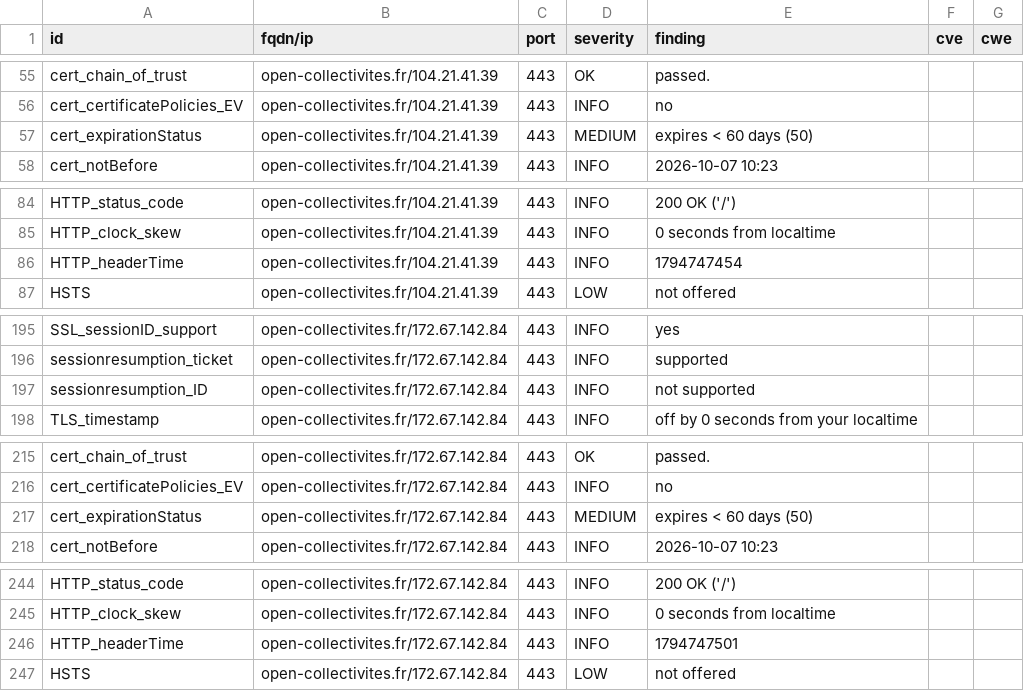
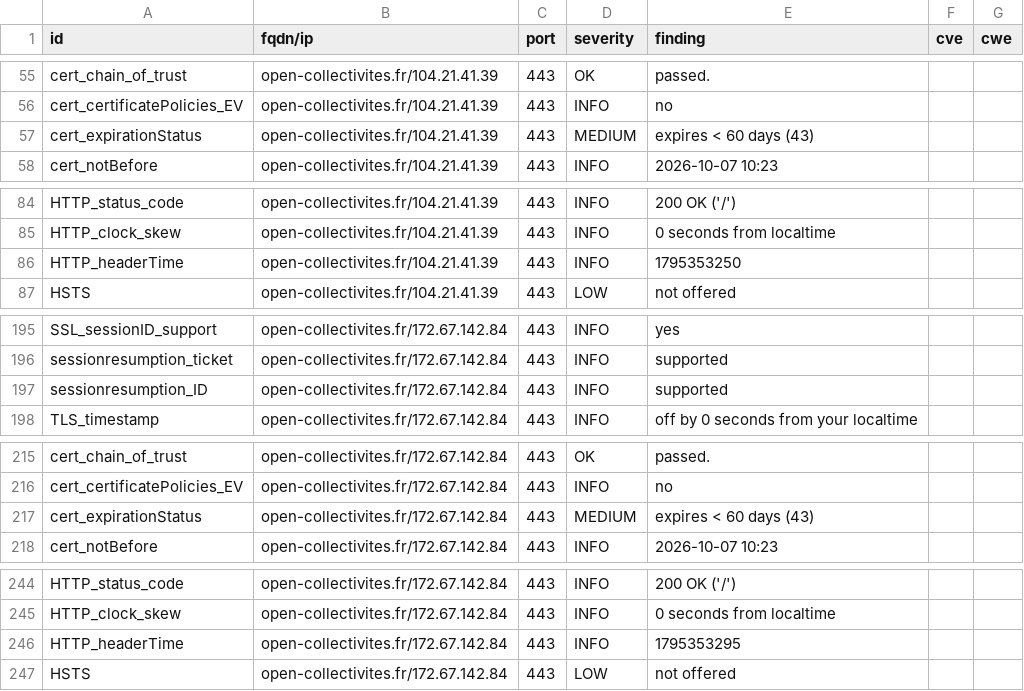
Before and after one commit to betagouv/dashlord, a CSV file: results/aHR0cHM6Ly9vcGVuLWNvbGxlY3Rpdml0ZXMuZnI=/testssl.csv, drawn as a sheet; only a part is shown, gaps mark what is left out.

```diff
--- a/results/aHR0cHM6Ly9vcGVuLWNvbGxlY3Rpdml0ZXMuZnI=/testssl.csv
+++ b/results/aHR0cHM6Ly9vcGVuLWNvbGxlY3Rpdml0ZXMuZnI=/testssl.csv
@@ -56,3 +56,3 @@
 "cert_certificatePolicies_EV","open-collectivites.fr/104.21.41.39","443","INFO","no","",""
-"cert_expirationStatus","open-collectivites.fr/104.21.41.39","443","MEDIUM","expires < 60 days (50)","",""
+"cert_expirationStatus","open-collectivites.fr/104.21.41.39","443","MEDIUM","expires < 60 days (43)","",""
 "cert_notBefore","open-collectivites.fr/104.21.41.39","443","INFO","2026-10-07 10:23","",""
@@ -85,3 +85,3 @@
 "HTTP_clock_skew","open-collectivites.fr/104.21.41.39","443","INFO","0 seconds from localtime","",""
-"HTTP_headerTime","open-collectivites.fr/104.21.41.39","443","INFO","1794747454","",""
+"HTTP_headerTime","open-collectivites.fr/104.21.41.39","443","INFO","1795353250","",""
 "HSTS","open-collectivites.fr/104.21.41.39","443","LOW","not offered","",""
@@ -196,3 +196,3 @@
 "sessionresumption_ticket","open-collectivites.fr/172.67.142.84","443","INFO","supported","",""
-"sessionresumption_ID","open-collectivites.fr/172.67.142.84","443","INFO","not supported","",""
+"sessionresumption_ID","open-collectivites.fr/172.67.142.84","443","INFO","supported","",""
 "TLS_timestamp","open-collectivites.fr/172.67.142.84","443","INFO","off by 0 seconds from your localtime","",""
@@ -216,3 +216,3 @@
 "cert_certificatePolicies_EV","open-collectivites.fr/172.67.142.84","443","INFO","no","",""
-"cert_expirationStatus","open-collectivites.fr/172.67.142.84","443","MEDIUM","expires < 60 days (50)","",""
+"cert_expirationStatus","open-collectivites.fr/172.67.142.84","443","MEDIUM","expires < 60 days (43)","",""
 "cert_notBefore","open-collectivites.fr/172.67.142.84","443","INFO","2026-10-07 10:23","",""
@@ -245,3 +245,3 @@
 "HTTP_clock_skew","open-collectivites.fr/172.67.142.84","443","INFO","0 seconds from localtime","",""
-"HTTP_headerTime","open-collectivites.fr/172.67.142.84","443","INFO","1794747501","",""
+"HTTP_headerTime","open-collectivites.fr/172.67.142.84","443","INFO","1795353295","",""
 "HSTS","open-collectivites.fr/172.67.142.84","443","LOW","not offered","",""
```
Also changed, not shown: 6 other files.
